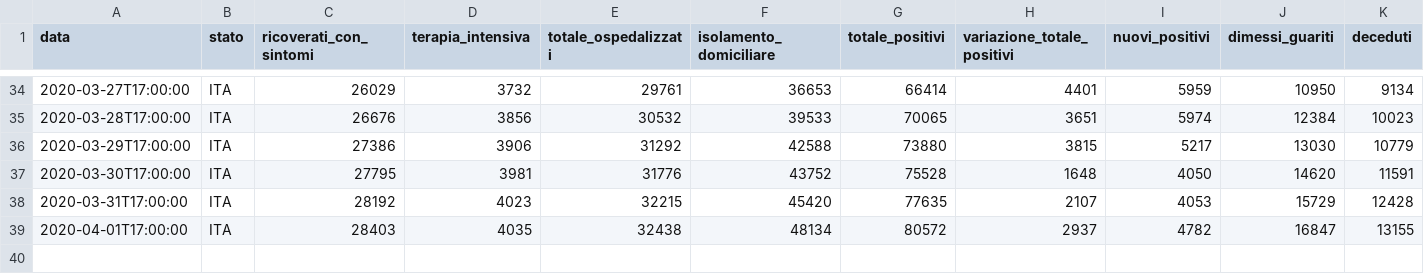
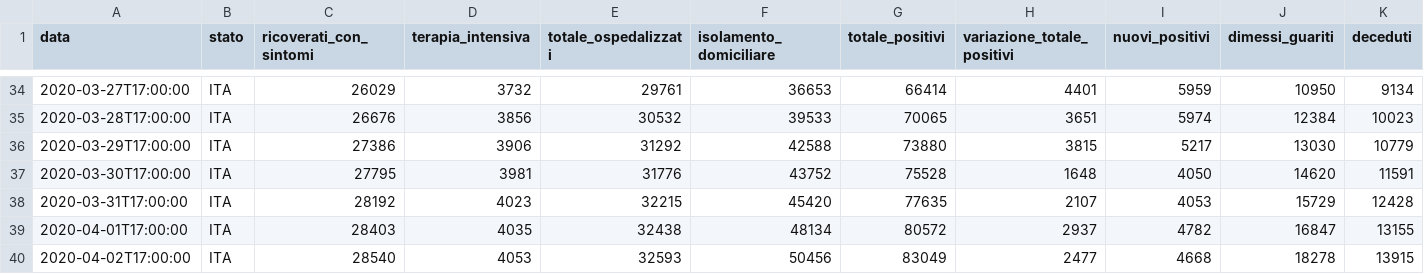
Before and after one commit to agastalver/sir-covid-19-italy, a CSV file: data/dpc-covid19-ita-andamento-nazionale.csv, drawn as a sheet; only a part is shown, gaps mark what is left out; rows hold the shown columns only; the diff names each change by its address in the sheet, - before the commit and + after, or states it on an @@ line.

```diff
--- a/data/dpc-covid19-ita-andamento-nazionale.csv
+++ b/data/dpc-covid19-ita-andamento-nazionale.csv
+row 40: 2020-04-02T17:00:00 | ITA | 28540 | 4053 | 32593 | 50456 | 83049 | 2477 | 4668 | 18278 | 13915
```
Also changed, not shown: data/generated-cases.csv, data/generated-sir.csv, 10 other files.
